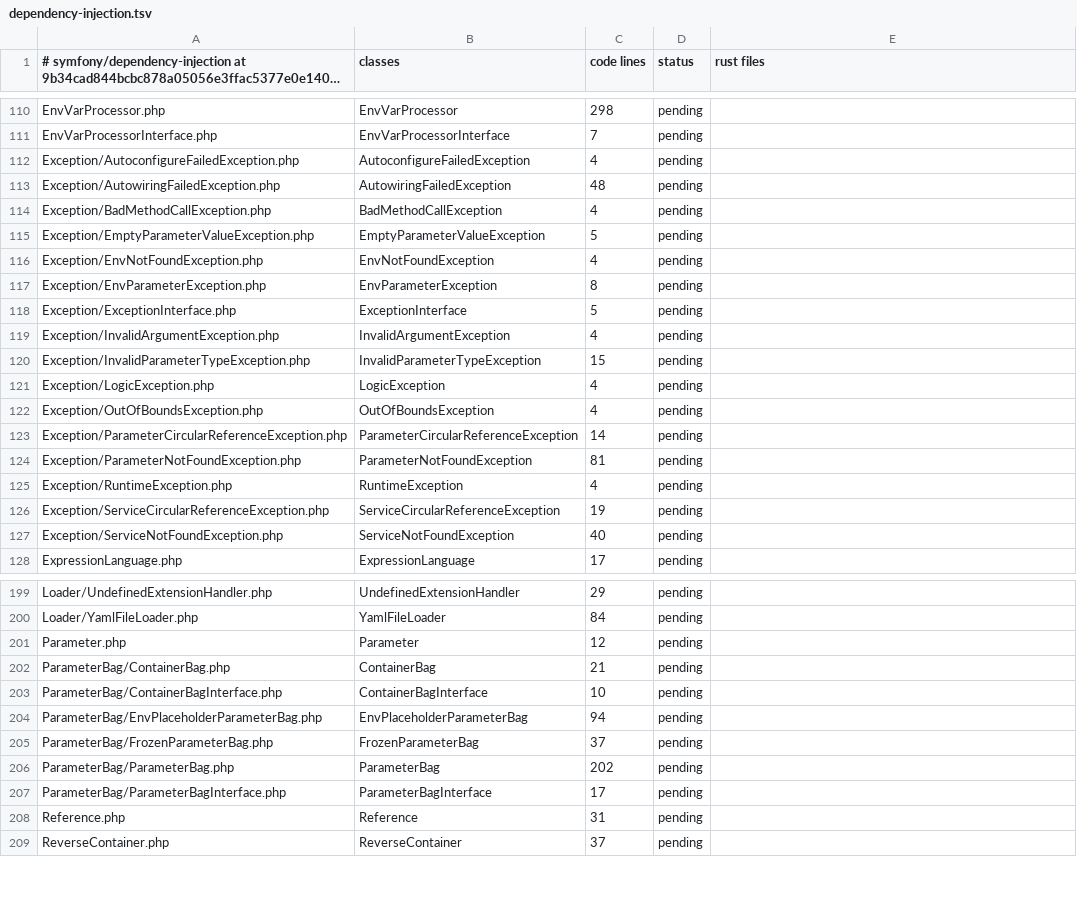
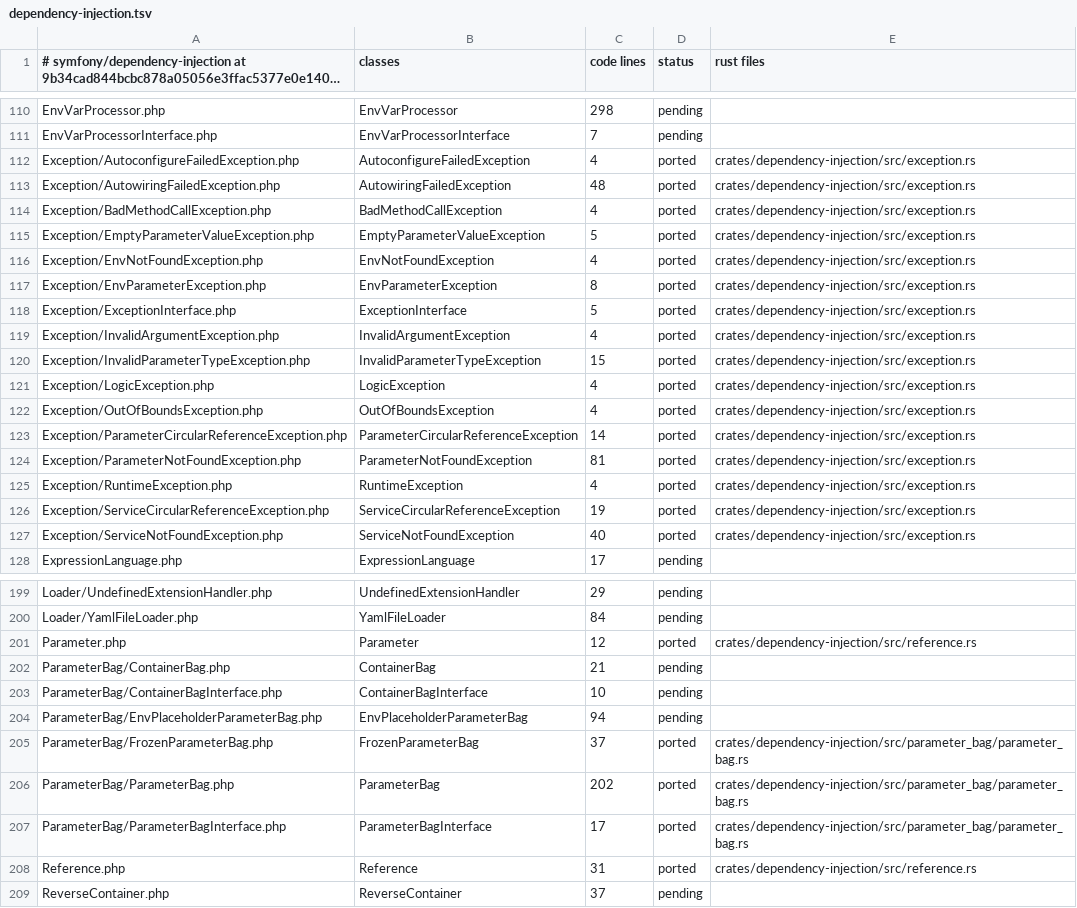
Before and after one commit to D-Nations/symfony-rs, a TSV file: parity/classes/symfony/dependency-injection.tsv, drawn as a sheet; only a part is shown, gaps mark what is left out; long unchanged cells end in …; the diff covers the shown part only.

```diff
--- a/parity/classes/symfony/dependency-injection.tsv
+++ b/parity/classes/symfony/dependency-injection.tsv
@@ -111,18 +111,18 @@ EnvVarProcessor.php	EnvVarProcessor	298	pending
 EnvVarProcessorInterface.php	EnvVarProcessorInterface	7	pending	
-Exception/AutoconfigureFailedException.php	AutoconfigureFailedException	4	pending	
-Exception/AutowiringFailedException.php	AutowiringFailedException	48	pending	
-Exception/BadMethodCallException.php	BadMethodCallException	4	pending	
-Exception/EmptyParameterValueException.php	EmptyParameterValueException	5	pending	
-Exception/EnvNotFoundException.php	EnvNotFoundException	4	pending	
-Exception/EnvParameterException.php	EnvParameterException	8	pending	
-Exception/ExceptionInterface.php	ExceptionInterface	5	pending	
-Exception/InvalidArgumentException.php	InvalidArgumentException	4	pending	
-Exception/InvalidParameterTypeException.php	InvalidParameterTypeException	15	pending	
-Exception/LogicException.php	LogicException	4	pending	
-Exception/OutOfBoundsException.php	OutOfBoundsException	4	pending	
-Exception/ParameterCircularReferenceException.php	ParameterCircularReferenceException	14	pending	
-Exception/ParameterNotFoundException.php	ParameterNotFoundException	81	pending	
-Exception/RuntimeException.php	RuntimeException	4	pending	
-Exception/ServiceCircularReferenceException.php	ServiceCircularReferenceException	19	pending	
-Exception/ServiceNotFoundException.php	ServiceNotFoundException	40	pending	
+Exception/AutoconfigureFailedException.php	AutoconfigureFailedException	4	ported	crates/dependency-injection/src/exception.rs
+Exception/AutowiringFailedException.php	AutowiringFailedException	48	ported	crates/dependency-injection/src/exception.rs
+Exception/BadMethodCallException.php	BadMethodCallException	4	ported	crates/dependency-injection/src/exception.rs
+Exception/EmptyParameterValueException.php	EmptyParameterValueException	5	ported	crates/dependency-injection/src/exception.rs
+Exception/EnvNotFoundException.php	EnvNotFoundException	4	ported	crates/dependency-injection/src/exception.rs
+Exception/EnvParameterException.php	EnvParameterException	8	ported	crates/dependency-injection/src/exception.rs
+Exception/ExceptionInterface.php	ExceptionInterface	5	ported	crates/dependency-injection/src/exception.rs
+Exception/InvalidArgumentException.php	InvalidArgumentException	4	ported	crates/dependency-injection/src/exception.rs
+Exception/InvalidParameterTypeException.php	InvalidParameterTypeException	15	ported	crates/dependency-injection/src/exception.rs
+Exception/LogicException.php	LogicException	4	ported	crates/dependency-injection/src/exception.rs
+Exception/OutOfBoundsException.php	OutOfBoundsException	4	ported	crates/dependency-injection/src/exception.rs
+Exception/ParameterCircularReferenceException.php	ParameterCircularReferenceException	14	ported	crates/dependency-injection/src/exception.rs
+Exception/ParameterNotFoundException.php	ParameterNotFoundException	81	ported	crates/dependency-injection/src/exception.rs
+Exception/RuntimeException.php	RuntimeException	4	ported	crates/dependency-injection/src/exception.rs
+Exception/ServiceCircularReferenceException.php	ServiceCircularReferenceException	19	ported	crates/dependency-injection/src/exception.rs
+Exception/ServiceNotFoundException.php	ServiceNotFoundException	40	ported	crates/dependency-injection/src/exception.rs
 ExpressionLanguage.php	ExpressionLanguage	17	pending	
@@ -200,3 +200,3 @@ Loader/UndefinedExtensionHandler.php	UndefinedExtensionHandler	29	pending
 Loader/YamlFileLoader.php	YamlFileLoader	84	pending	
-Parameter.php	Parameter	12	pending	
+Parameter.php	Parameter	12	ported	crates/dependency-injection/src/reference.rs
 ParameterBag/ContainerBag.php	ContainerBag	21	pending	
@@ -204,6 +204,6 @@ ParameterBag/ContainerBagInterface.php	ContainerBagInterface	10	pending
 ParameterBag/EnvPlaceholderParameterBag.php	EnvPlaceholderParameterBag	94	pending	
-ParameterBag/FrozenParameterBag.php	FrozenParameterBag	37	pending	
-ParameterBag/ParameterBag.php	ParameterBag	202	pending	
-ParameterBag/ParameterBagInterface.php	ParameterBagInterface	17	pending	
-Reference.php	Reference	31	pending	
+ParameterBag/FrozenParameterBag.php	FrozenParameterBag	37	ported	crates/dependency-injection/src/parameter_bag/parameter_bag.rs
+ParameterBag/ParameterBag.php	ParameterBag	202	ported	crates/dependency-injection/src/parameter_bag/parameter_bag.rs
+ParameterBag/ParameterBagInterface.php	ParameterBagInterface	17	ported	crates/dependency-injection/src/parameter_bag/parameter_bag.rs
+Reference.php	Reference	31	ported	crates/dependency-injection/src/reference.rs
 ReverseContainer.php	ReverseContainer	37	pending	
```
Also changed, not shown: 30 edited cells elsewhere in this file, 7 other files.
